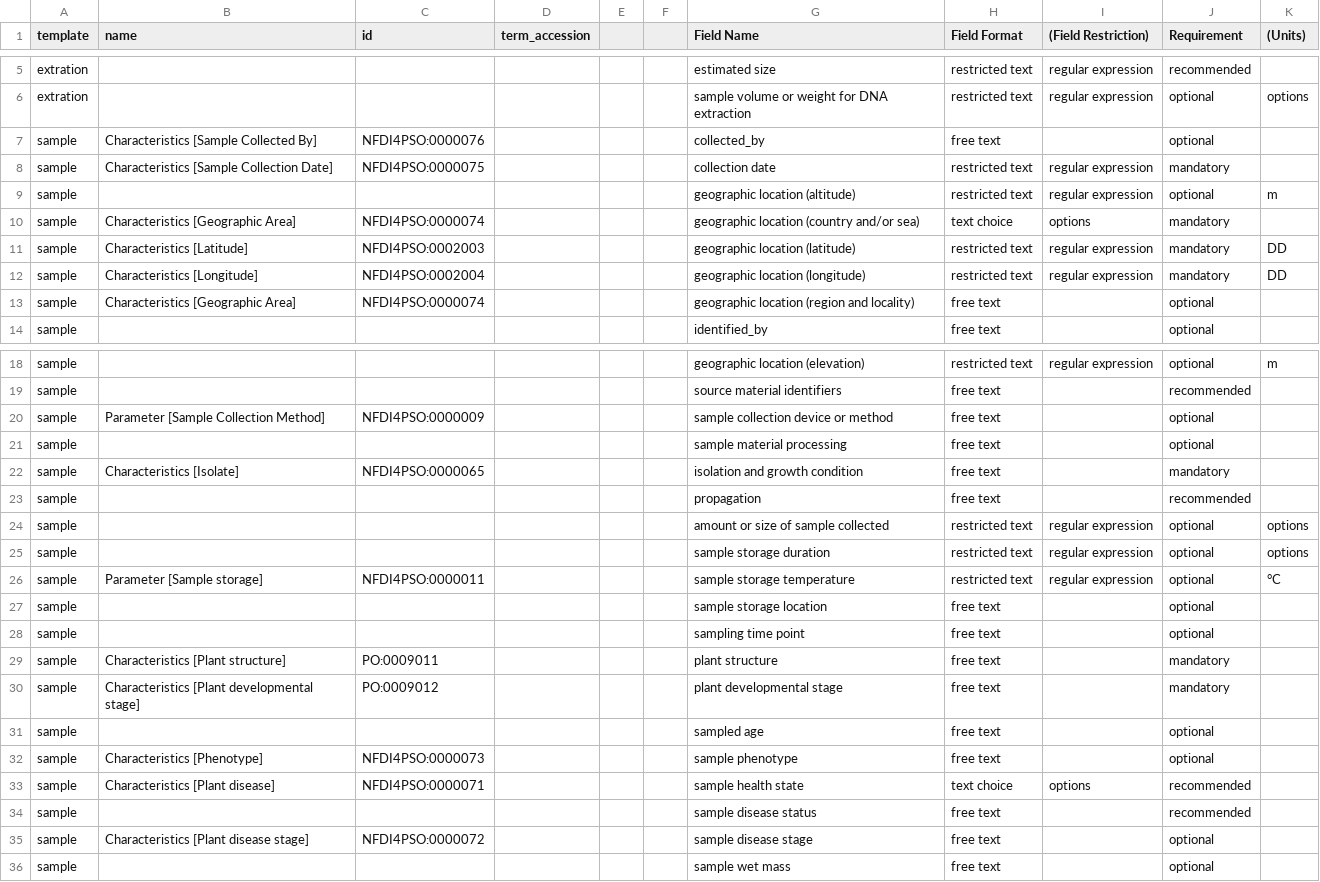
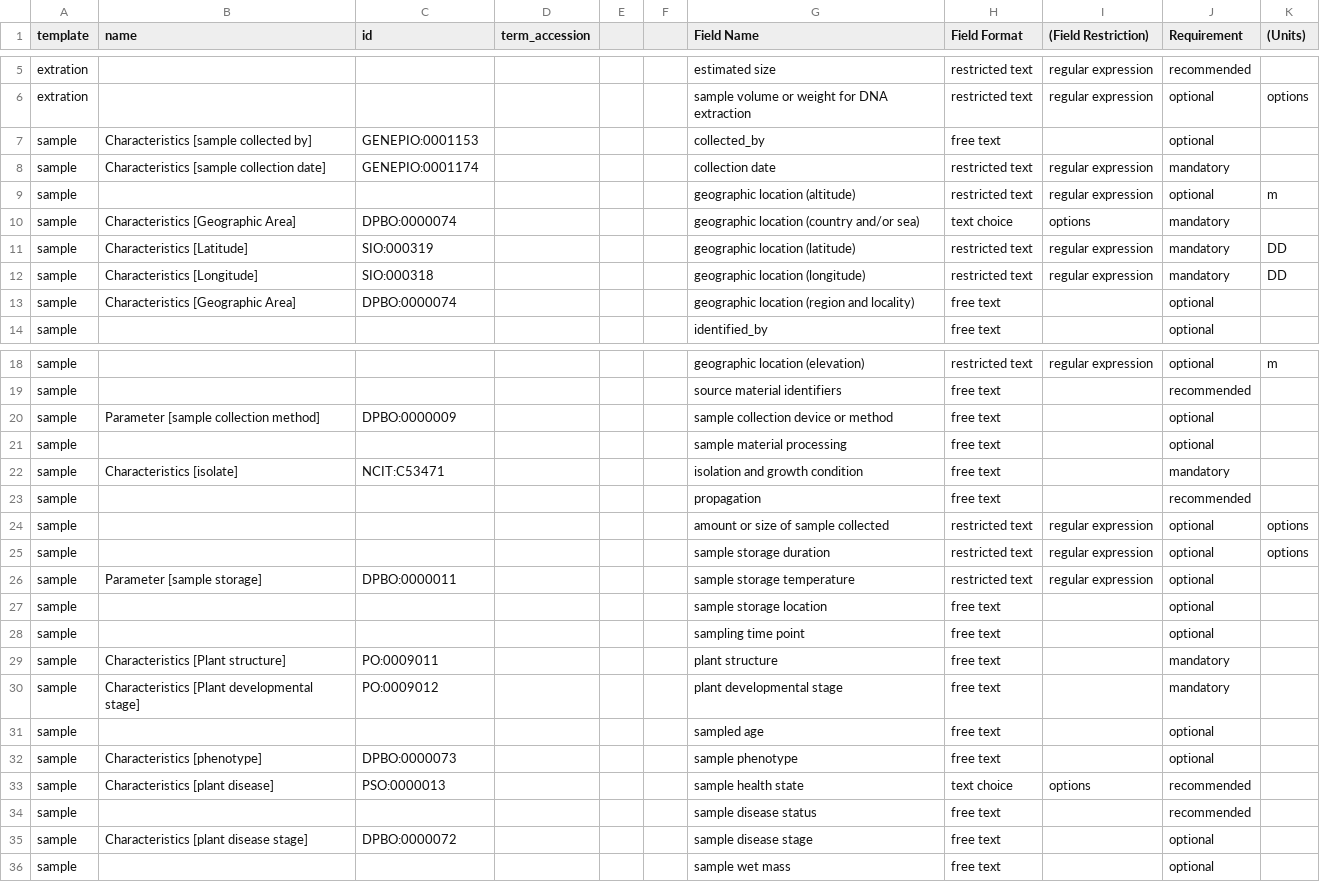
Before and after one commit to xiaoranzhou/xiaoranzhou.github.io, a CSV file: wasm/debug/mapping_ERC000037.csv, drawn as a sheet; only a part is shown, gaps mark what is left out; the diff covers the shown part only.

Commit message:
adapt to the new arc.json format

```diff
--- a/wasm/debug/mapping_ERC000037.csv
+++ b/wasm/debug/mapping_ERC000037.csv
@@ -6,9 +6,9 @@ extration,,,,,,estimated size,restricted text,regular expression ,recommended,
 extration,,,,,,sample volume or weight for DNA extraction,restricted text,regular expression ,optional,options
-sample,Characteristics [Sample Collected By],NFDI4PSO:0000076,,,,collected_by,free text,,optional,
-sample,Characteristics [Sample Collection Date],NFDI4PSO:0000075,,,,collection date,restricted text,regular expression ,mandatory,
+sample,Characteristics [sample collected by],GENEPIO:0001153,,,,collected_by,free text,,optional,
+sample,Characteristics [sample collection date],GENEPIO:0001174,,,,collection date,restricted text,regular expression ,mandatory,
 sample,,,,,,geographic location (altitude),restricted text,regular expression ,optional,m
-sample,Characteristics [Geographic Area],NFDI4PSO:0000074,,,,geographic location (country and/or sea),text choice,options,mandatory,
-sample,Characteristics [Latitude],NFDI4PSO:0002003,,,,geographic location (latitude),restricted text,regular expression ,mandatory,DD
-sample,Characteristics [Longitude],NFDI4PSO:0002004,,,,geographic location (longitude),restricted text,regular expression ,mandatory,DD
-sample,Characteristics [Geographic Area],NFDI4PSO:0000074,,,,geographic location (region and locality),free text,,optional,
+sample,Characteristics [Geographic Area],DPBO:0000074,,,,geographic location (country and/or sea),text choice,options,mandatory,
+sample,Characteristics [Latitude],SIO:000319,,,,geographic location (latitude),restricted text,regular expression ,mandatory,DD
+sample,Characteristics [Longitude],SIO:000318,,,,geographic location (longitude),restricted text,regular expression ,mandatory,DD
+sample,Characteristics [Geographic Area],DPBO:0000074,,,,geographic location (region and locality),free text,,optional,
 sample,,,,,,identified_by,free text,,optional,
@@ -19,5 +19,5 @@ sample,,,,,,geographic location (elevation),restricted text,regular expression ,
 sample,,,,,,source material identifiers,free text,,recommended,
-sample,Parameter [Sample Collection Method],NFDI4PSO:0000009,,,,sample collection device or method,free text,,optional,
+sample,Parameter [sample collection method],DPBO:0000009,,,,sample collection device or method,free text,,optional,
 sample,,,,,,sample material processing,free text,,optional,
-sample,Characteristics [Isolate],NFDI4PSO:0000065,,,,isolation and growth condition,free text,,mandatory,
+sample,Characteristics [isolate],NCIT:C53471,,,,isolation and growth condition,free text,,mandatory,
 sample,,,,,,propagation,free text,,recommended,
@@ -25,3 +25,3 @@ sample,,,,,,amount or size of sample collected,restricted text,regular expressio
 sample,,,,,,sample storage duration,restricted text,regular expression ,optional,options
-sample,Parameter [Sample storage],NFDI4PSO:0000011,,,,sample storage temperature,restricted text,regular expression ,optional,°C
+sample,Parameter [sample storage],DPBO:0000011,,,,sample storage temperature,restricted text,regular expression ,optional,
 sample,,,,,,sample storage location,free text,,optional,
@@ -31,6 +31,6 @@ sample,Characteristics [Plant developmental stage],PO:0009012,,,,plant developme
 sample,,,,,,sampled age,free text,,optional,
-sample,Characteristics [Phenotype],NFDI4PSO:0000073,,,,sample phenotype,free text,,optional,
-sample,Characteristics [Plant disease],NFDI4PSO:0000071,,,,sample health state,text choice,options,recommended,
+sample,Characteristics [phenotype],DPBO:0000073,,,,sample phenotype,free text,,optional,
+sample,Characteristics [plant disease],PSO:0000013,,,,sample health state,text choice,options,recommended,
 sample,,,,,,sample disease status,free text,,recommended,
-sample,Characteristics [Plant disease stage],NFDI4PSO:0000072,,,,sample disease stage,free text,,optional,
+sample,Characteristics [plant disease stage],DPBO:0000072,,,,sample disease stage,free text,,optional,
 sample,,,,,,sample wet mass,free text,,optional,
```
Also changed, not shown: 4 edited cells elsewhere in this file, wasm/mapping_ERC000037.csv, 13 other files.
